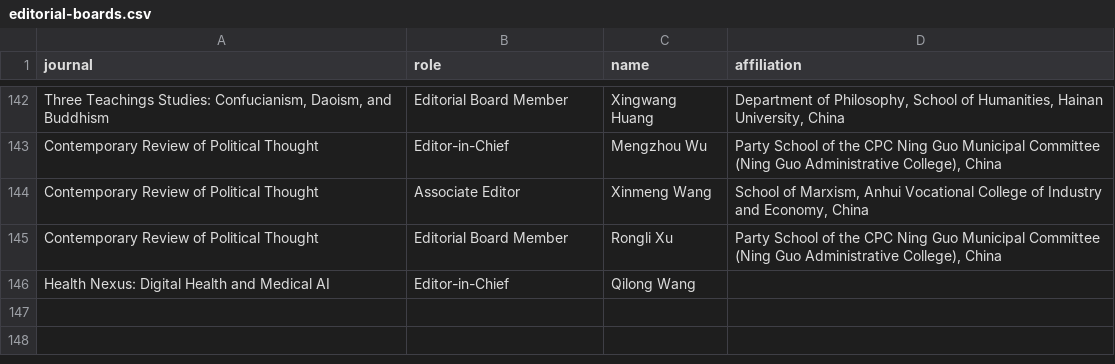
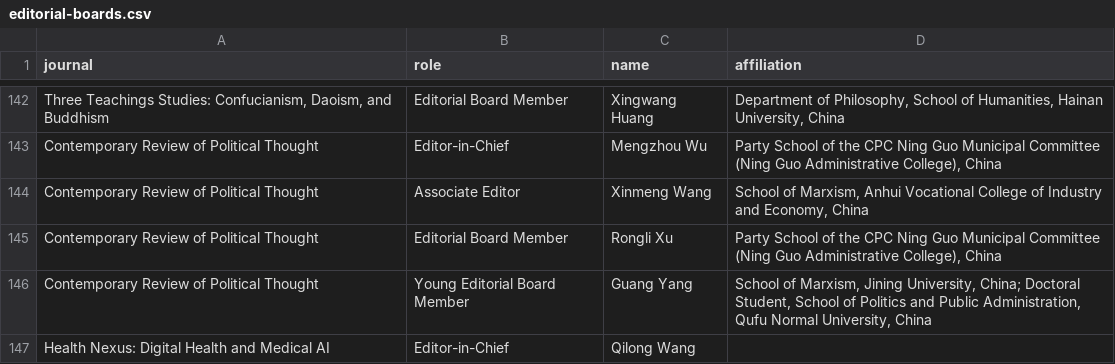
Before and after one commit to WENSHAO521/psg-credentials, a CSV file: source/editorial-boards.csv, drawn as a sheet; only a part is shown, gaps mark what is left out; the diff names each change by its address in the sheet, - before the commit and + after, or states it on an @@ line.

```diff
--- a/source/editorial-boards.csv
+++ b/source/editorial-boards.csv
+row 146: Contemporary Review of Political Thought | Young Editorial Board Member | Guang Yang | School of Marxism, Jining University, China; Doctoral Student, School of Politics and Public Administration, Qufu Normal University, China
```
Also changed, not shown: source/certificates.csv, 1 other file.
